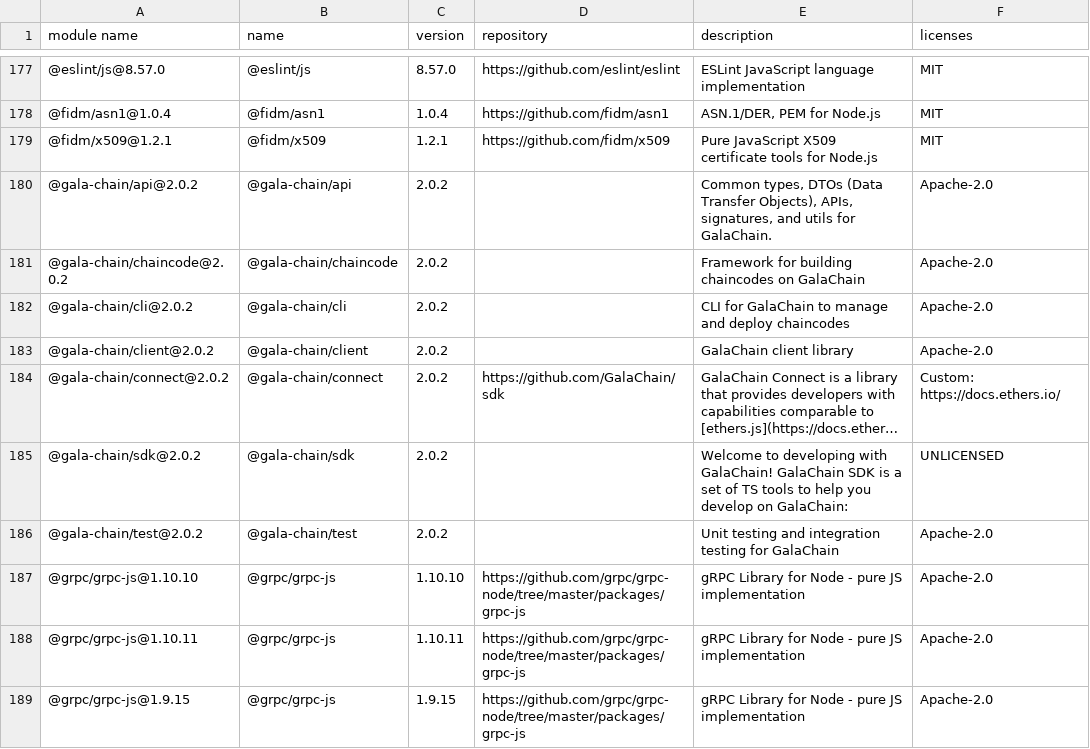
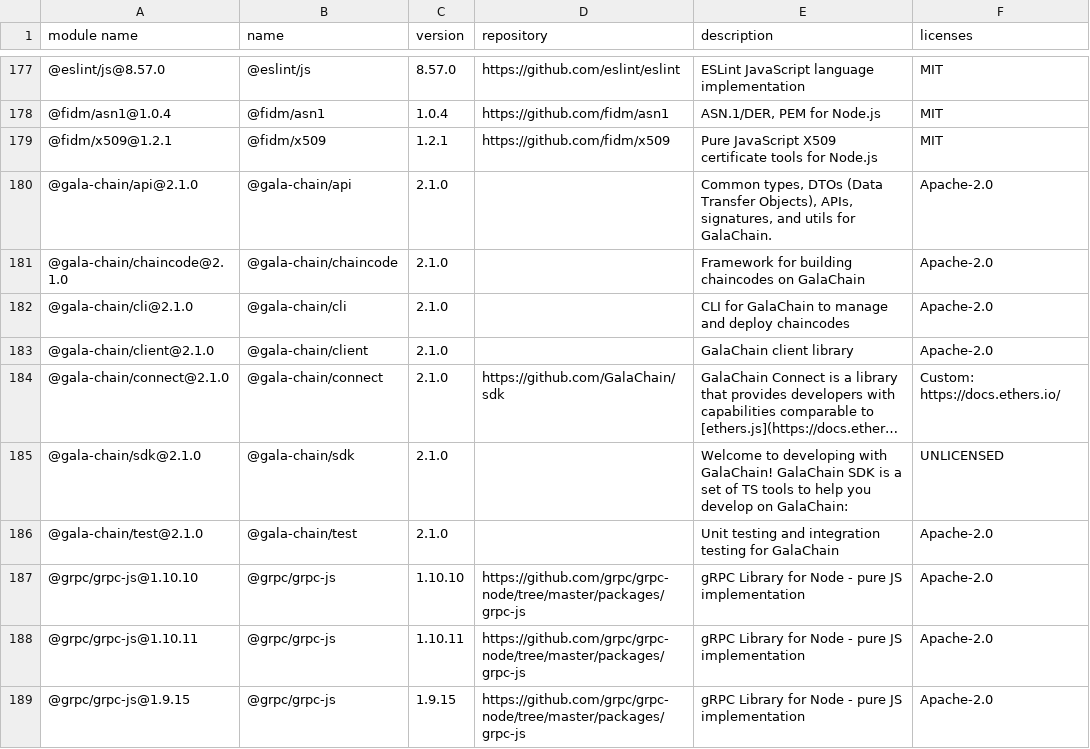
Before and after one commit to GalaChain/sdk, a CSV file: licenses/licenses.csv, drawn as a sheet; only a part is shown, gaps mark what is left out; long unchanged cells end in …; the diff names each change by its address in the sheet, - before the commit and + after, or states it on an @@ line.

Commit message:
Set version 2.1.0
Signed-off-by: Jakub Dzikowski <jakub.t.dzikowski@gmail.com>

```diff
--- a/licenses/licenses.csv
+++ b/licenses/licenses.csv
-A180 (module name): @gala-chain/api@2.0.2
+A180 (module name): @gala-chain/api@2.1.0
-C180:C186 (version): 2.0.2
+C180:C186 (version): 2.1.0
-A181 (module name): @gala-chain/chaincode@2.0.2
+A181 (module name): @gala-chain/chaincode@2.1.0
-A182 (module name): @gala-chain/cli@2.0.2
+A182 (module name): @gala-chain/cli@2.1.0
-A183 (module name): @gala-chain/client@2.0.2
+A183 (module name): @gala-chain/client@2.1.0
-A184 (module name): @gala-chain/connect@2.0.2
+A184 (module name): @gala-chain/connect@2.1.0
-A185 (module name): @gala-chain/sdk@2.0.2
+A185 (module name): @gala-chain/sdk@2.1.0
-A186 (module name): @gala-chain/test@2.0.2
+A186 (module name): @gala-chain/test@2.1.0
```
Also changed, not shown: 12 other files.
